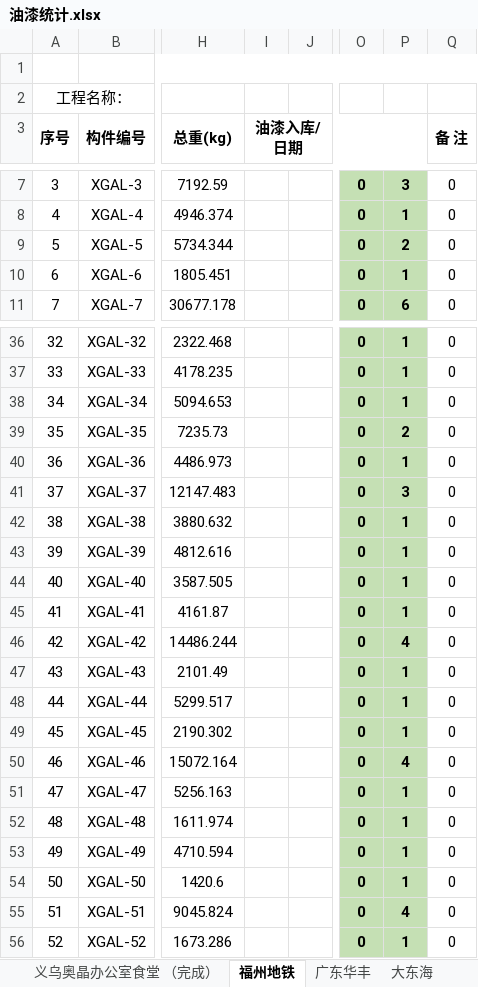
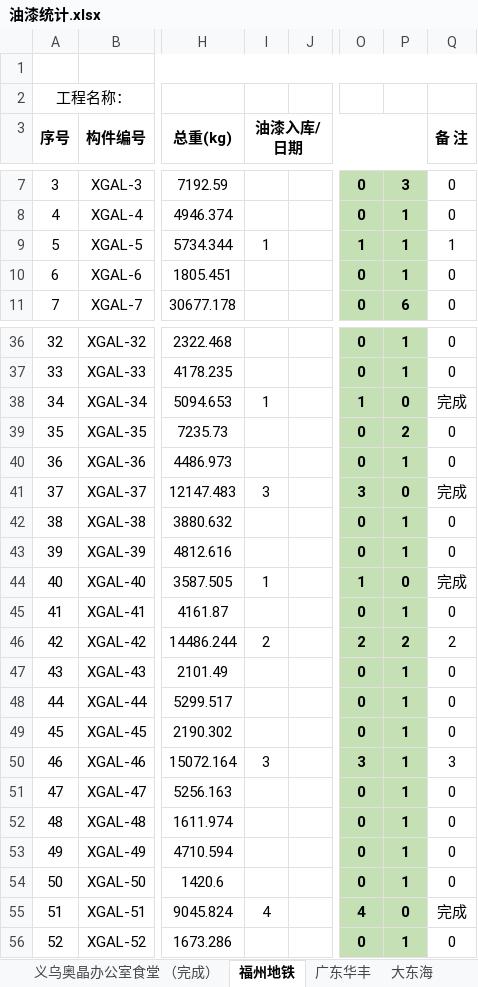
Before and after one commit to LuJZ1402/Upan, an Excel workbook: 油漆统计.xlsx, sheet 福州地铁, drawn as a sheet; only a part is shown, gaps mark what is left out; values as stored, in another font and other column widths than the file's, no borders; the diff covers the shown part only; the diff names each change by its address in the sheet, - before the commit and + after, or states it on an @@ line.

```diff
--- a/油漆统计.xlsx (sheet 福州地铁)
+++ b/油漆统计.xlsx (sheet 福州地铁)
-I9 (油漆入库/日期): (empty)
+I9 (油漆入库/日期): 1
-O9: 0
+O9: 1
-P9: 2
+P9: 1
-Q9 (备 注): 0
+Q9 (备 注): 1
-I38 (油漆入库/日期): (empty)
+I38 (油漆入库/日期): 1
-O38: 0
+O38: 1
-P38: 1
+P38: 0
-Q38 (备 注): 0
+Q38 (备 注): 完成
-I41 (油漆入库/日期): (empty)
+I41 (油漆入库/日期): 3
-O41: 0
+O41: 3
-P41: 3
+P41: 0
-Q41 (备 注): 0
+Q41 (备 注): 完成
-I44 (油漆入库/日期): (empty)
+I44 (油漆入库/日期): 1
-O44: 0
+O44: 1
-P44: 1
+P44: 0
-Q44 (备 注): 0
+Q44 (备 注): 完成
-I46 (油漆入库/日期): (empty)
+I46 (油漆入库/日期): 2
-O46: 0
+O46: 2
-P46: 4
+P46: 2
-Q46 (备 注): 0
+Q46 (备 注): 2
-I50 (油漆入库/日期): (empty)
+I50 (油漆入库/日期): 3
-O50: 0
+O50: 3
-P50: 4
+P50: 1
-Q50 (备 注): 0
+Q50 (备 注): 3
-I55 (油漆入库/日期): (empty)
+I55 (油漆入库/日期): 4
-O55: 0
+O55: 4
-P55: 4
+P55: 0
-Q55 (备 注): 0
+Q55 (备 注): 完成
```
Also changed, not shown: 12 edited cells elsewhere in this sheet, sheet 诸暨煤矿机械2#厂房TS, sheet 大东海, other sheet tabs.
